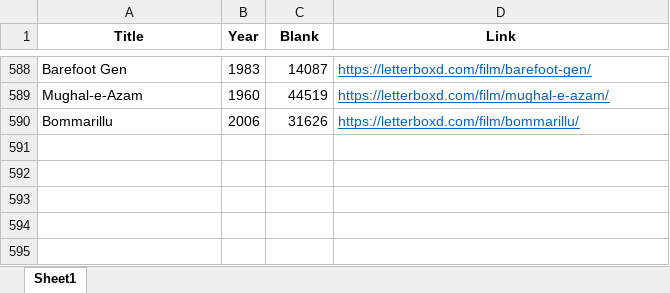
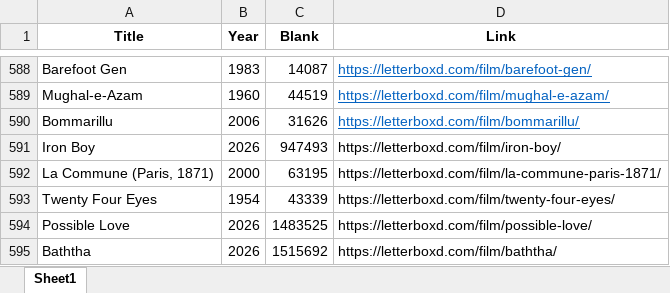
Before and after one commit to bigbadraj/Letterboxd-List-Scraping, an Excel workbook: Official Whitelist.xlsx, sheet Sheet1, drawn as a sheet; only a part is shown, gaps mark what is left out; values as stored, in another font and other column widths than the file's, no borders; the diff names each change by its address in the sheet, - before the commit and + after, or states it on an @@ line.

```diff
--- a/Official Whitelist.xlsx (sheet Sheet1)
+++ b/Official Whitelist.xlsx (sheet Sheet1)
+row 591: Iron Boy | 2026 | 947493 | https://letterboxd.com/film/iron-boy/
+row 592: La Commune (Paris, 1871) | 2000 | 63195 | https://letterboxd.com/film/la-commune-paris-1871/
+row 593: Twenty Four Eyes | 1954 | 43339 | https://letterboxd.com/film/twenty-four-eyes/
+row 594: Possible Love | 2026 | 1483525 | https://letterboxd.com/film/possible-love/
+row 595: Baththa | 2026 | 1515692 | https://letterboxd.com/film/baththa/
```
Also changed, not shown: Comedy_Blacklist.xlsx, Comedy_Whitelist.xlsx, 5 other files.
